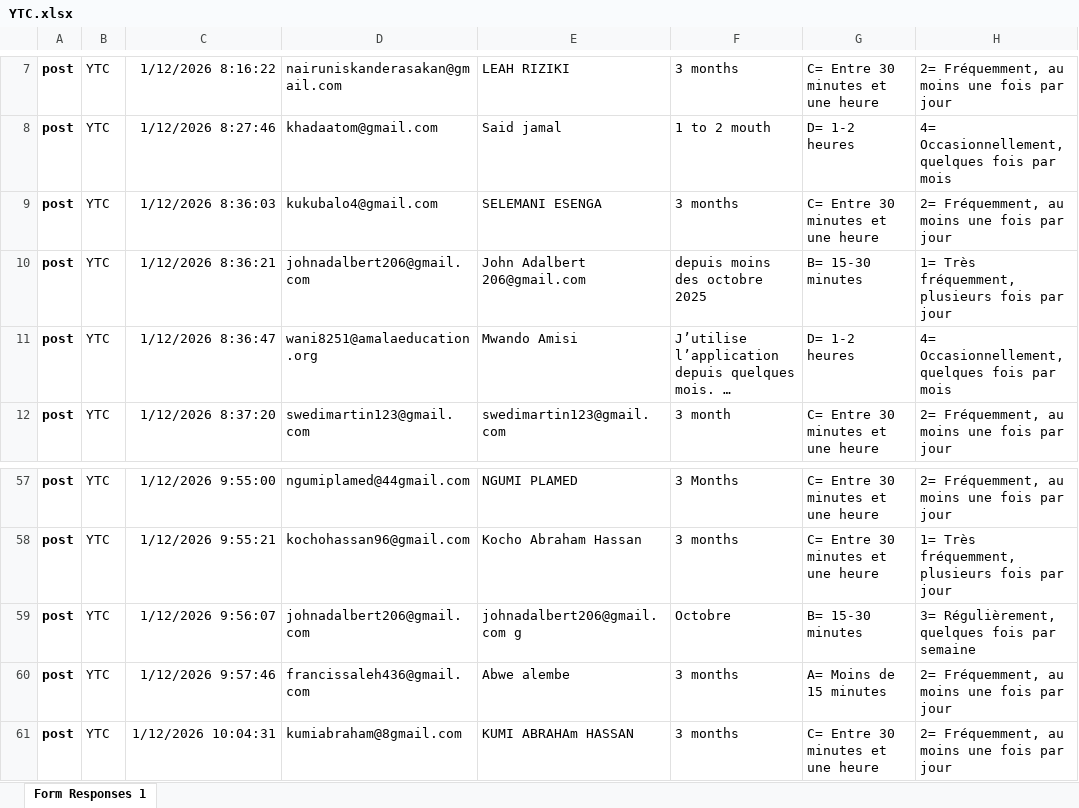
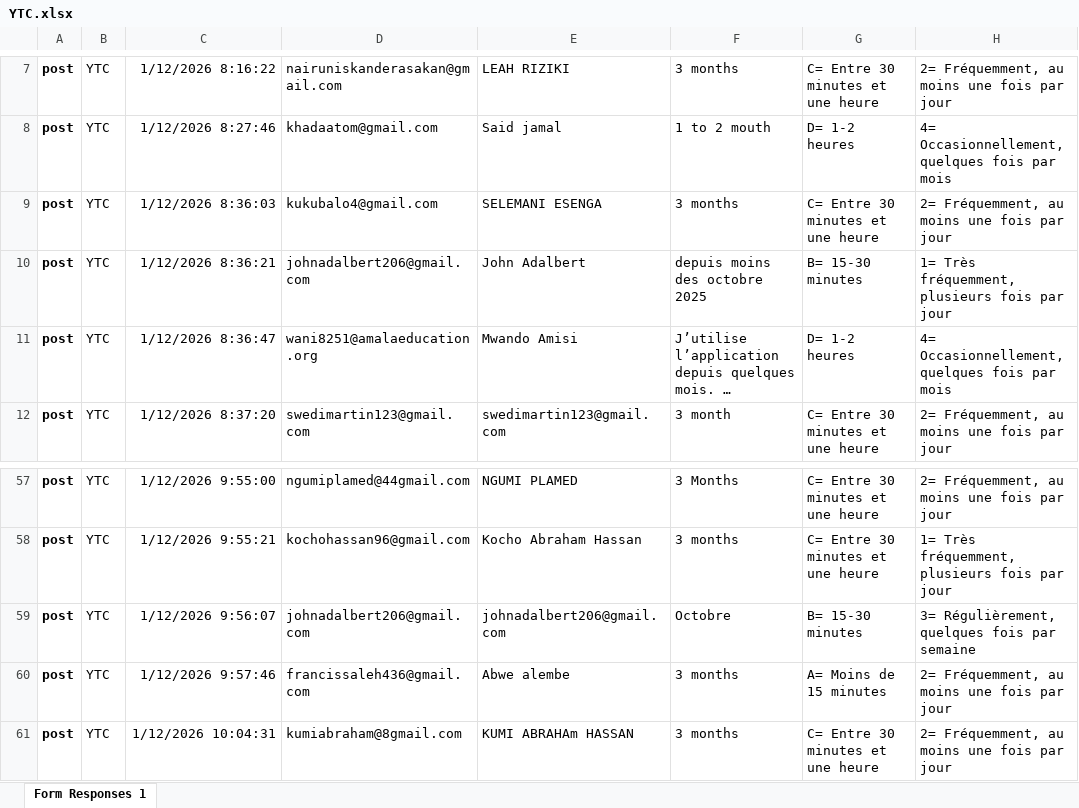
Before and after one commit to vrozkovec/org.kusalainstitute.surveys, an Excel workbook: data/post/YTC.xlsx, sheet Form Responses 1, drawn as a sheet; only a part is shown, gaps mark what is left out; long unchanged cells end in …; values as stored, in another font and other column widths than the file's, no borders; table styles not drawn; the diff names each change by its address in the sheet, - before the commit and + after, or states it on an @@ line.

```diff
--- a/data/post/YTC.xlsx (sheet Form Responses 1)
+++ b/data/post/YTC.xlsx (sheet Form Responses 1)
-E10: John Adalbert 206@gmail.com
+E10: John Adalbert
-E59: johnadalbert206@gmail.com g
+E59: johnadalbert206@gmail.com
```
Also changed, not shown: 17 other files.
